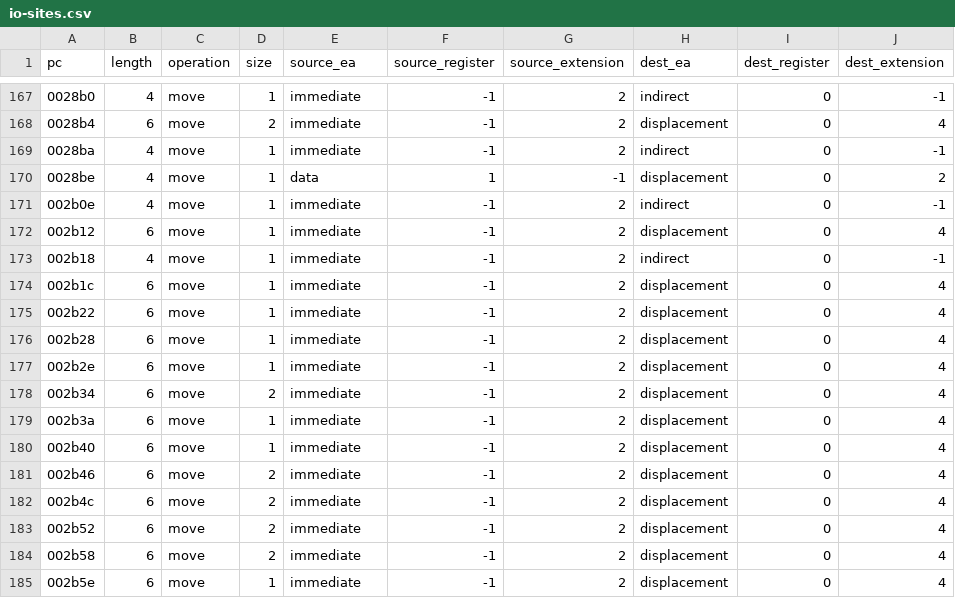
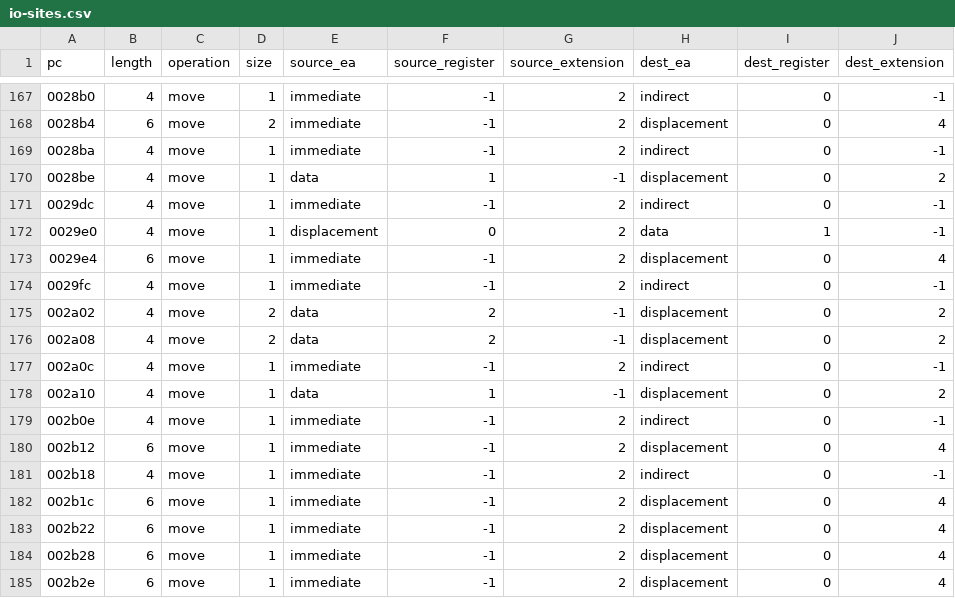
Before and after one commit to Vesuri/raypokeri, a CSV file: host/tables/io-sites.csv, drawn as a sheet; only a part is shown, gaps mark what is left out; the shorter side is filled out with more unchanged rows; the diff names each change by its address in the sheet, - before the commit and + after, or states it on an @@ line.

```diff
--- a/host/tables/io-sites.csv
+++ b/host/tables/io-sites.csv
+row 171: 0029dc | 4 | move | 1 | immediate | -1 | 2 | indirect | 0 | -1
+row 172: 0029e0 | 4 | move | 1 | displacement | 0 | 2 | data | 1 | -1
+row 173: 0029e4 | 6 | move | 1 | immediate | -1 | 2 | displacement | 0 | 4
+row 174: 0029fc | 4 | move | 1 | immediate | -1 | 2 | indirect | 0 | -1
+row 175: 002a02 | 4 | move | 2 | data | 2 | -1 | displacement | 0 | 2
+row 176: 002a08 | 4 | move | 2 | data | 2 | -1 | displacement | 0 | 2
+row 177: 002a0c | 4 | move | 1 | immediate | -1 | 2 | indirect | 0 | -1
+row 178: 002a10 | 4 | move | 1 | data | 1 | -1 | displacement | 0 | 2
```
Also changed, not shown: host/tables/io-accesses.csv, host/tables/relocations.csv, 6 other files.
